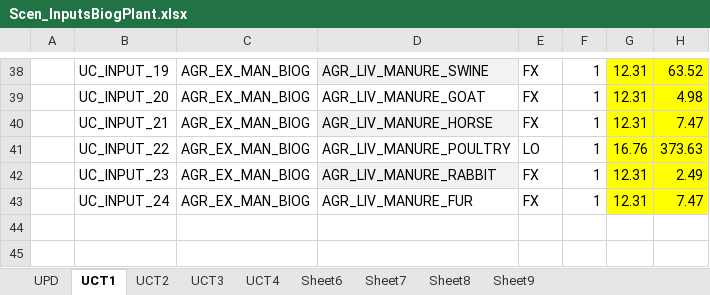
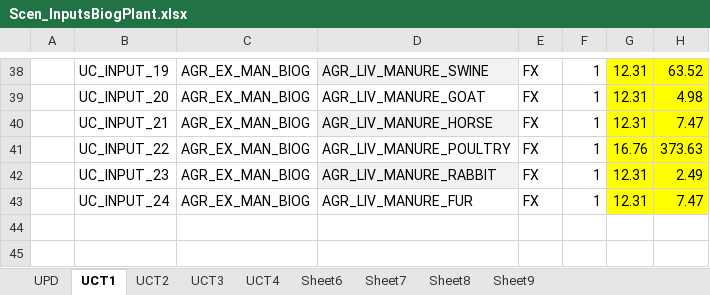
Before and after one commit to GBoron/Biogas, an Excel workbook: SuppXLS/Scen_InputsBiogPlant.xlsx, sheet UCT1, drawn as a sheet; only a part is shown, gaps mark what is left out; values as stored, in another font and other column widths than the file's, no borders; charts and pictures not drawn; the diff names each change by its address in the sheet, - before the commit and + after, or states it on an @@ line.

Commit message:
Add files via upload

```diff
--- a/SuppXLS/Scen_InputsBiogPlant.xlsx (sheet UCT1)
+++ b/SuppXLS/Scen_InputsBiogPlant.xlsx (sheet UCT1)
-E41: LO
+E41: FX
```
